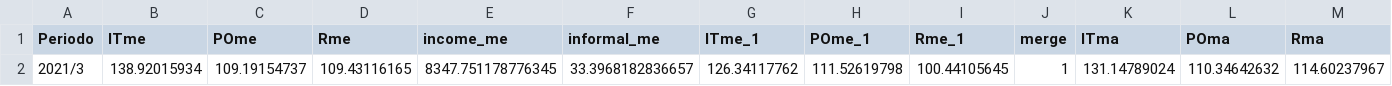
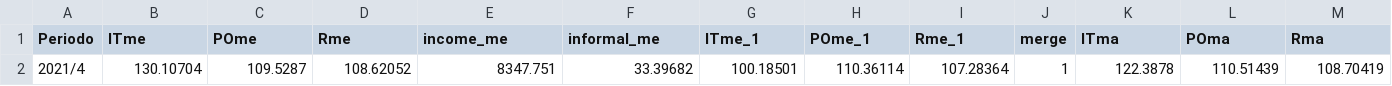
Before and after one commit to DIEEF/SEJ, a CSV file: insumos/se1/Datos_intro.csv, drawn as a sheet; only a part is shown; removed rows and columns are numbered as before the commit, all else as after; rows hold the shown columns only; the diff names each change by its address in the sheet, - before the commit and + after, or states it on an @@ line.

```diff
--- a/insumos/se1/Datos_intro.csv
+++ b/insumos/se1/Datos_intro.csv
-row 2: 2021/3 | 138.92015934 | 109.19154737 | 109.43116165 | 8347.751178776345 | 33.3968182836657 | 126.34117762 | 111.52619798 | 100.44105645 | 1 | 131.14789024 | 110.34642632 | 114.60237967
+row 2: 2021/4 | 130.10704 | 109.5287 | 108.62052 | 8347.751 | 33.39682 | 100.18501 | 110.36114 | 107.28364 | 1 | 122.3878 | 110.51439 | 108.70419
```
Also changed, not shown: 5 other files.
